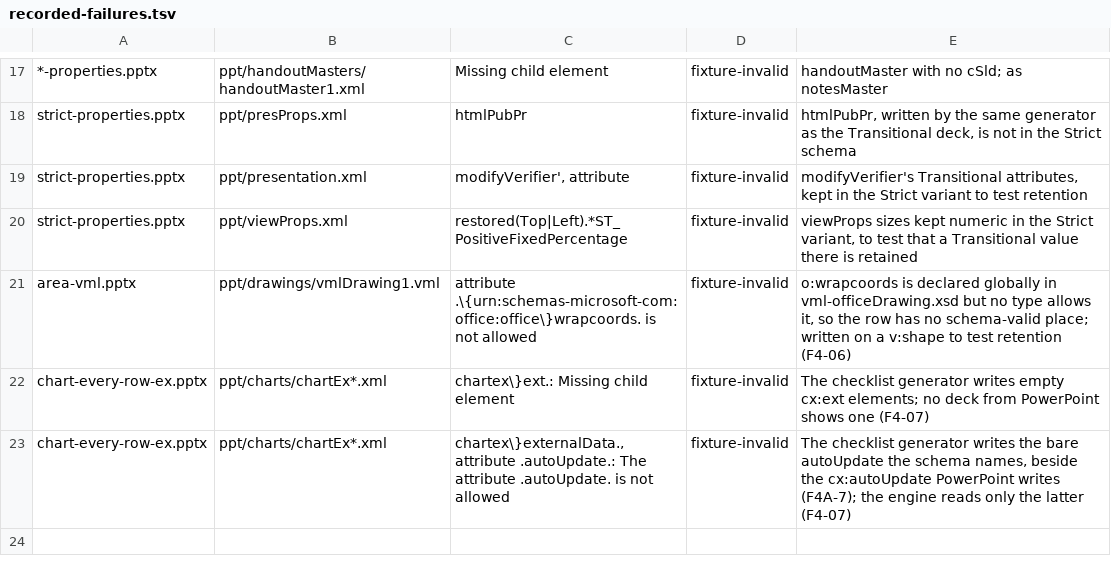
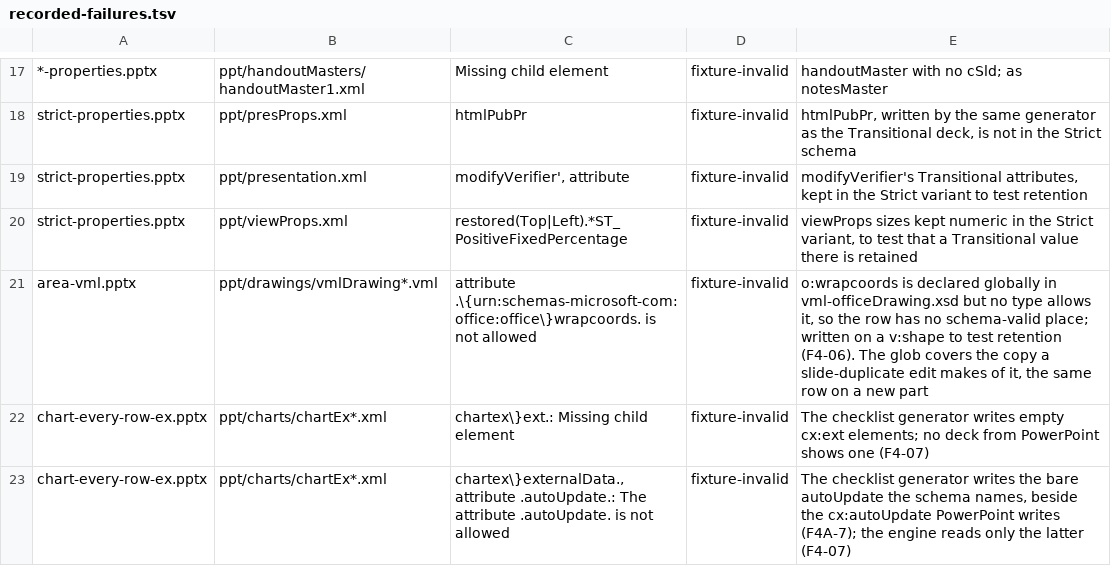
Before and after one commit to CasualOffice/openpresent, a TSV file: tools/f4/recorded-failures.tsv, drawn as a sheet; only a part is shown, gaps mark what is left out.

```diff
--- a/tools/f4/recorded-failures.tsv
+++ b/tools/f4/recorded-failures.tsv
@@ -20,3 +20,3 @@ strict-properties.pptx	ppt/presentation.xml	modifyVerifier', attribute	fixture-i
 strict-properties.pptx	ppt/viewProps.xml	restored(Top|Left).*ST_PositiveFixedPercentage	fixture-invalid	viewProps sizes kept numeric in the Strict variant, to test that a Transitional value there is retained
-area-vml.pptx	ppt/drawings/vmlDrawing1.vml	attribute .\{urn:schemas-microsoft-com:office:office\}wrapcoords. is not allowed	fixture-invalid	o:wrapcoords is declared globally in vml-officeDrawing.xsd but no type allows it, so the row has no schema-valid place; written on a v:shape to test retention (F4-06)
+area-vml.pptx	ppt/drawings/vmlDrawing*.vml	attribute .\{urn:schemas-microsoft-com:office:office\}wrapcoords. is not allowed	fixture-invalid	o:wrapcoords is declared globally in vml-officeDrawing.xsd but no type allows it, so the row has no schema-valid place; written on a v:shape to test retention (F4-06). The glob covers the copy a slide-duplicate edit makes of it, the same row on a new part
 chart-every-row-ex.pptx	ppt/charts/chartEx*.xml	chartex\}ext.: Missing child element	fixture-invalid	The checklist generator writes empty cx:ext elements; no deck from PowerPoint shows one (F4-07)
```
